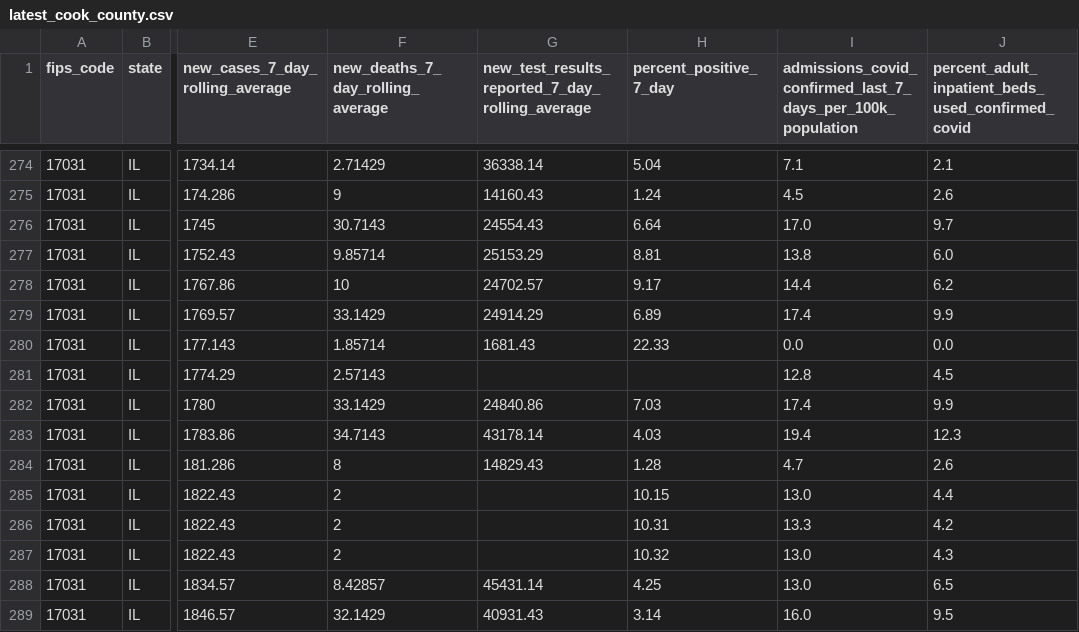
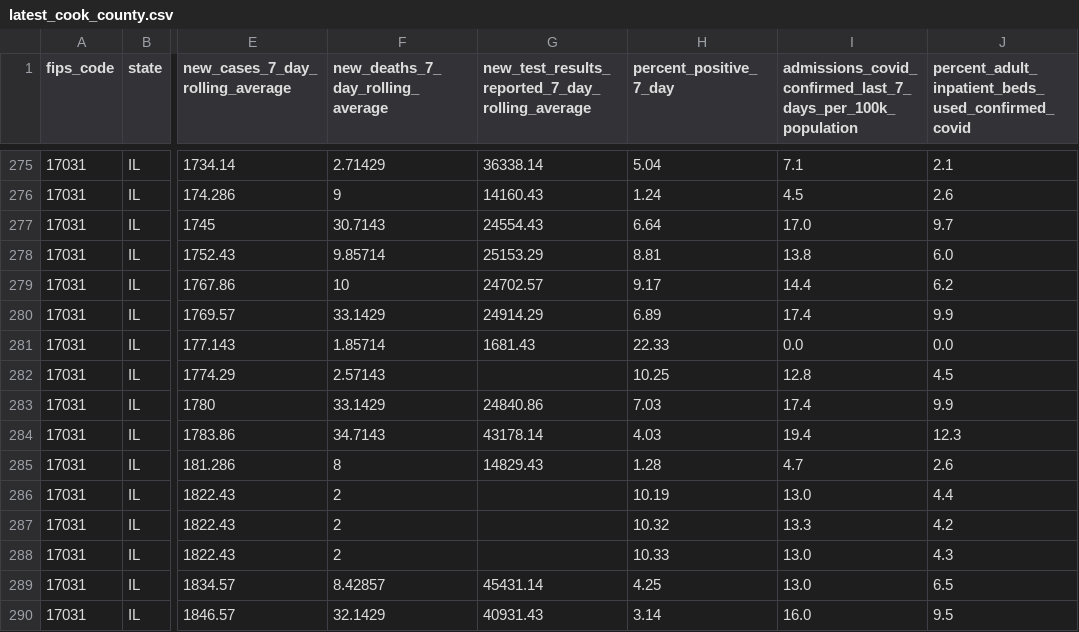
Before and after one commit to nofurtherinformation/py-workflow, a CSV file: csv/latest_cook_county.csv, drawn as a sheet; only a part is shown, gaps mark what is left out; addresses are those after the commit; the diff covers the shown part only; the diff names each change by its address in the sheet, - before the commit and + after, or states it on an @@ line.

```diff
--- a/csv/latest_cook_county.csv
+++ b/csv/latest_cook_county.csv
-H282 (percent_positive_7_day): (empty)
+H282 (percent_positive_7_day): 10.25
-H286 (percent_positive_7_day): 10.15
+H286 (percent_positive_7_day): 10.19
-H287 (percent_positive_7_day): 10.31
+H287 (percent_positive_7_day): 10.32
-H288 (percent_positive_7_day): 10.32
+H288 (percent_positive_7_day): 10.33
```
Also changed, not shown: 1 added row and 17 edited cells elsewhere in this file.
